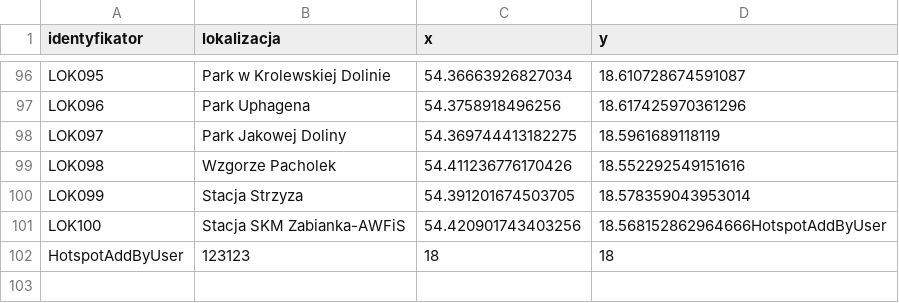
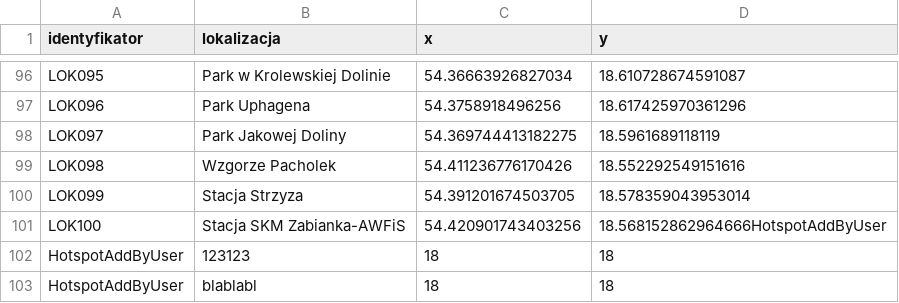
Before and after one commit to infoshareacademy/jcsz1-RED, a CSV file: WhereWiFi/WiFi.Library/Files/wifigdansk.csv, drawn as a sheet; only a part is shown, gaps mark what is left out; the diff names each change by its address in the sheet, - before the commit and + after, or states it on an @@ line.

```diff
--- a/WhereWiFi/WiFi.Library/Files/wifigdansk.csv
+++ b/WhereWiFi/WiFi.Library/Files/wifigdansk.csv
+row 103: HotspotAddByUser | blablabl | 18 | 18
```
Also changed, not shown: 2 other files.
